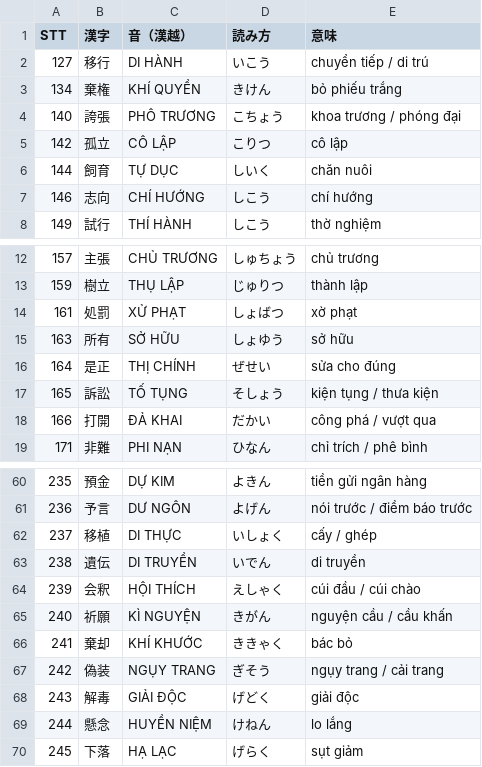
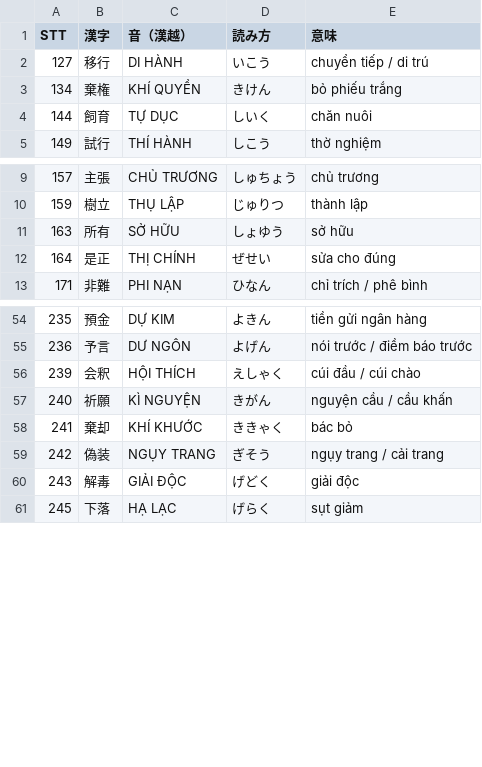
Before and after one commit to huyen2207/n1-vocab-quiz, a CSV file: data/Bai2.csv, drawn as a sheet; only a part is shown, gaps mark what is left out; the diff names each change by its address in the sheet, - before the commit and + after, or states it on an @@ line.

```diff
--- a/data/Bai2.csv
+++ b/data/Bai2.csv
-row 4: 140 | 誇張 | PHÔ TRƯƠNG | こちょう | khoa trương / phóng đại
-row 5: 142 | 孤立 | CÔ LẬP | こりつ | cô lập
-row 7: 146 | 志向 | CHÍ HƯỚNG | しこう | chí hướng
-row 14: 161 | 処罰 | XỬ PHẠT | しょばつ | xờ phạt
-row 17: 165 | 訴訟 | TỐ TỤNG | そしょう | kiện tụng / thưa kiện
-row 18: 166 | 打開 | ĐẢ KHAI | だかい | công phá / vượt qua
-row 62: 237 | 移植 | DI THỰC | いしょく | cấy / ghép
-row 63: 238 | 遺伝 | DI TRUYỀN | いでん | di truyền
-row 69: 244 | 懸念 | HUYỀN NIỆM | けねん | lo lắng
```
Also changed, not shown: data/Bai12.csv, data/Bai3.csv, 10 other files.
